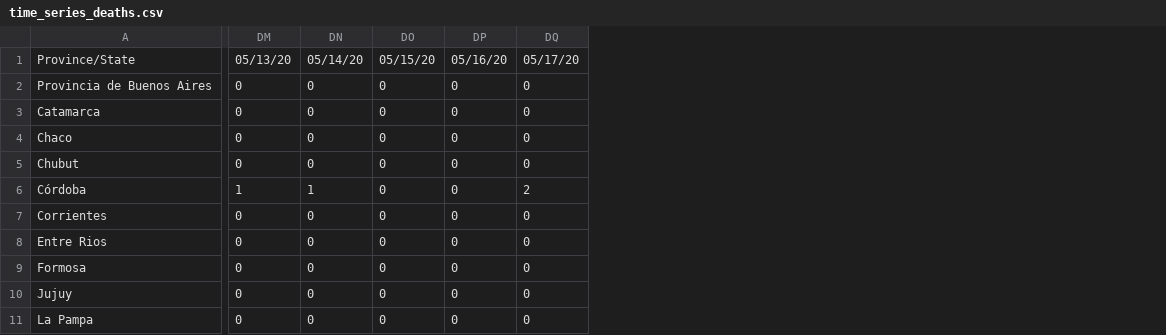
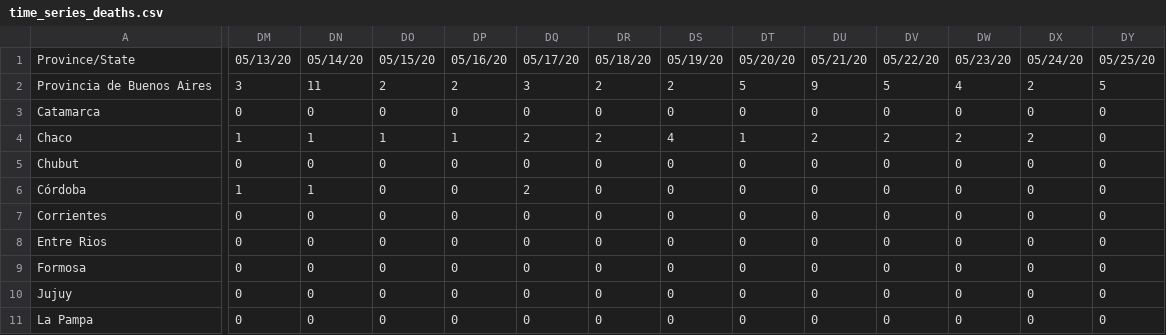
Before and after one commit to facttic/apibueno, a CSV file: app/data/time_series_deaths.csv, drawn as a sheet; only a part is shown, gaps mark what is left out; the diff names each change by its address in the sheet, - before the commit and + after, or states it on an @@ line.

```diff
--- a/app/data/time_series_deaths.csv
+++ b/app/data/time_series_deaths.csv
+column DR, rows 1-11: 05/18/20 | 2 | 0 | 2 | 0 | 0 | 0 | 0 | 0 | 0 | 0
+column DS, rows 1-11: 05/19/20 | 2 | 0 | 4 | 0 | 0 | 0 | 0 | 0 | 0 | 0
+column DT, rows 1-11: 05/20/20 | 5 | 0 | 1 | 0 | 0 | 0 | 0 | 0 | 0 | 0
+column DU, rows 1-11: 05/21/20 | 9 | 0 | 2 | 0 | 0 | 0 | 0 | 0 | 0 | 0
+column DV, rows 1-11: 05/22/20 | 5 | 0 | 2 | 0 | 0 | 0 | 0 | 0 | 0 | 0
+column DW, rows 1-11: 05/23/20 | 4 | 0 | 2 | 0 | 0 | 0 | 0 | 0 | 0 | 0
+column DX, rows 1-11: 05/24/20 | 2 | 0 | 2 | 0 | 0 | 0 | 0 | 0 | 0 | 0
+column DY, rows 1-11: 05/25/20 | 5 | 0 | 0 | 0 | 0 | 0 | 0 | 0 | 0 | 0
-DM2: 0
+DM2: 3
-DN2: 0
+DN2: 11
-DO2: 0
+DO2: 2
-DP2: 0
+DP2: 2
-DQ2: 0
+DQ2: 3
-DM4: 0
+DM4: 1
-DN4: 0
+DN4: 1
-DO4: 0
+DO4: 1
-DP4: 0
+DP4: 1
-DQ4: 0
+DQ4: 2
```
Also changed, not shown: app/data/time_series_confirmed.csv, app/data/time_series_recovered.csv, 1 other file.
